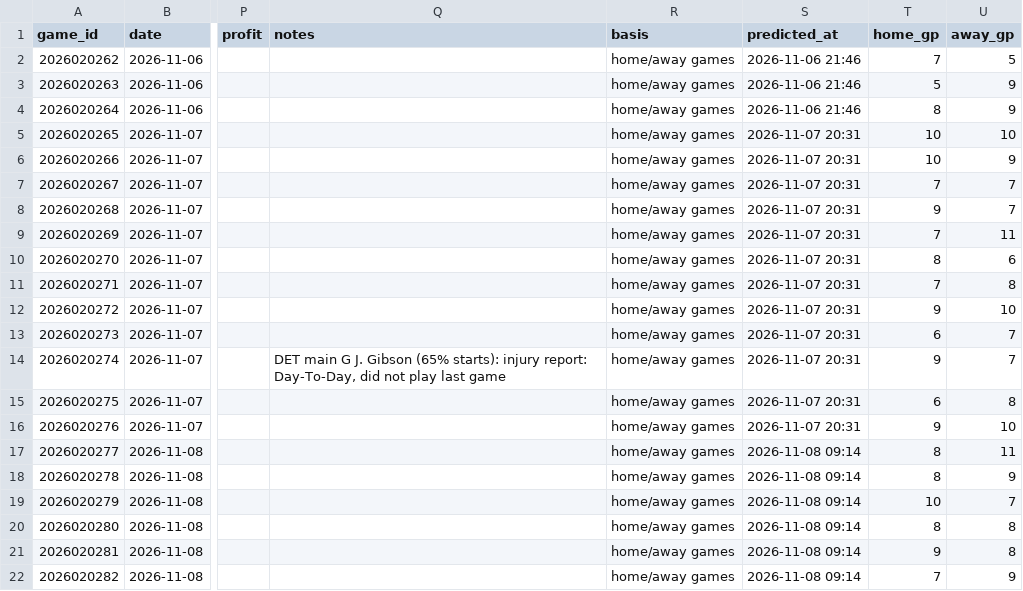
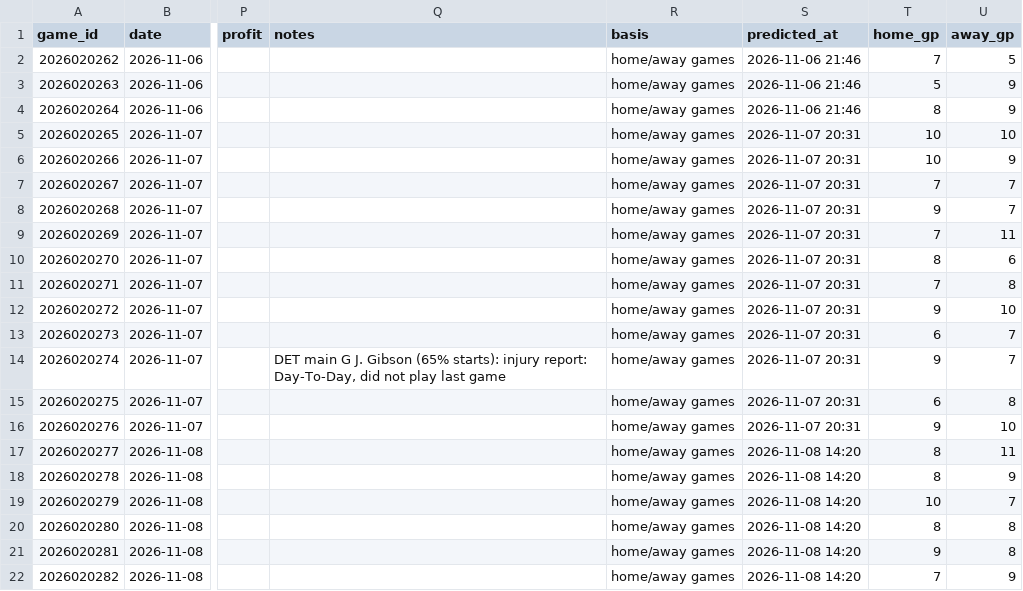
Before and after one commit to LiloGeno/nhl_periods, a CSV file: nhl_predictions_log.csv, drawn as a sheet; only a part is shown, gaps mark what is left out; the diff names each change by its address in the sheet, - before the commit and + after, or states it on an @@ line.

```diff
--- a/nhl_predictions_log.csv
+++ b/nhl_predictions_log.csv
-S17:S22 (predicted_at): 2026-11-08 09:14
+S17:S22 (predicted_at): 2026-11-08 14:20
```
Also changed, not shown: 2 other files.
